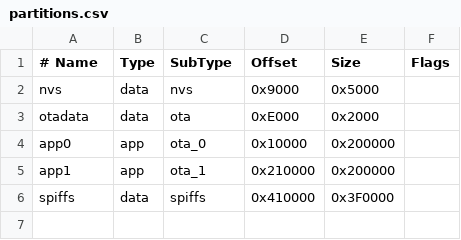
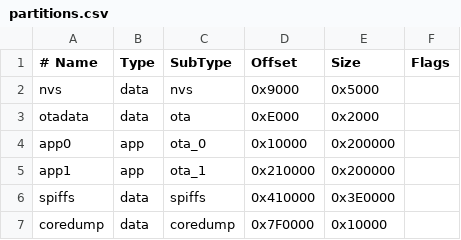
Before and after one commit to ProjectInitiative/NIMRS-Firmware, a CSV file: partitions.csv, drawn as a sheet.

```diff
--- a/partitions.csv
+++ b/partitions.csv
@@ -5,2 +5,3 @@ app0,     app,  ota_0,   0x10000, 0x200000,
 app1,     app,  ota_1,   0x210000,0x200000,
-spiffs,   data, spiffs,  0x410000,0x3F0000,
+spiffs,   data, spiffs,  0x410000,0x3E0000,
+coredump, data, coredump,0x7F0000,0x10000,
```
Also changed, not shown: 1 other file.
